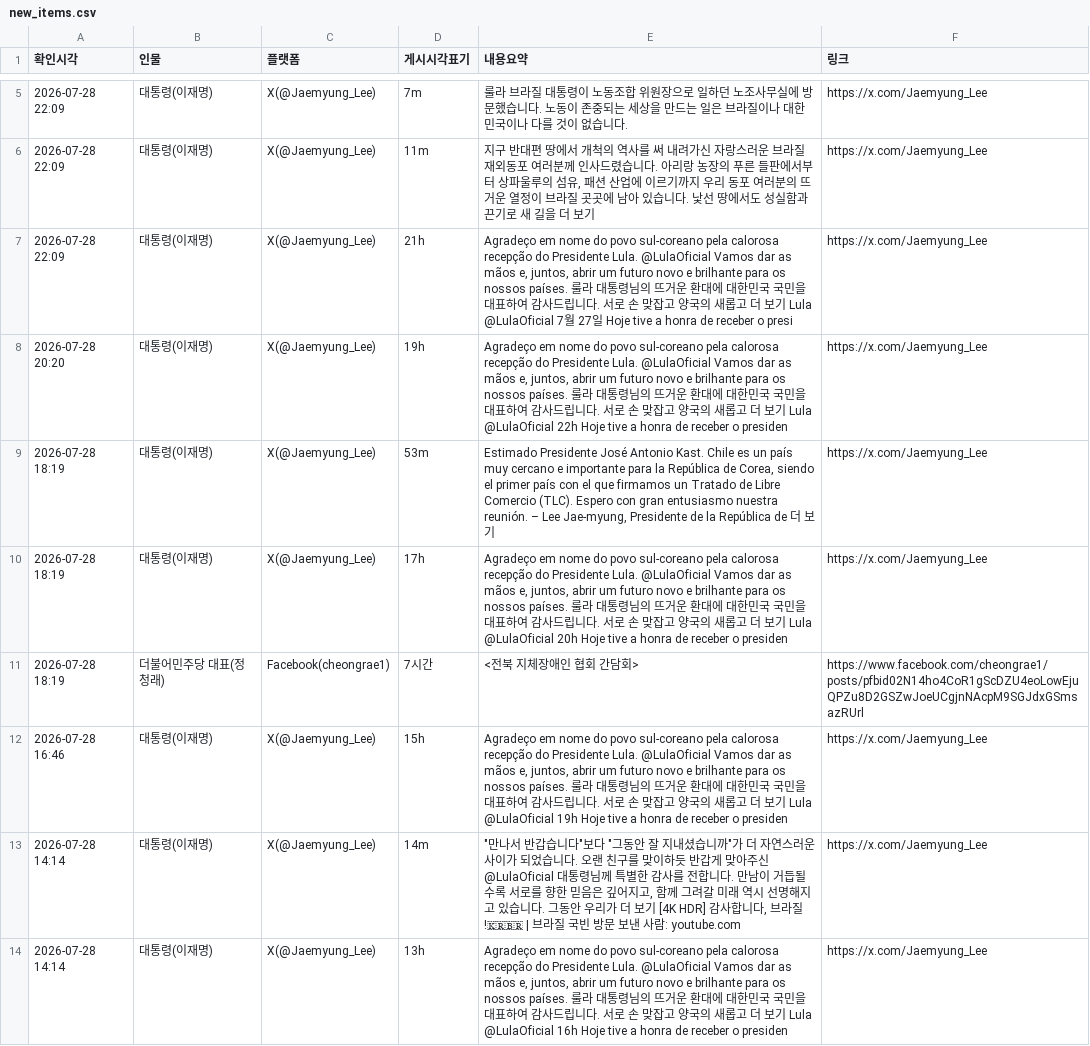
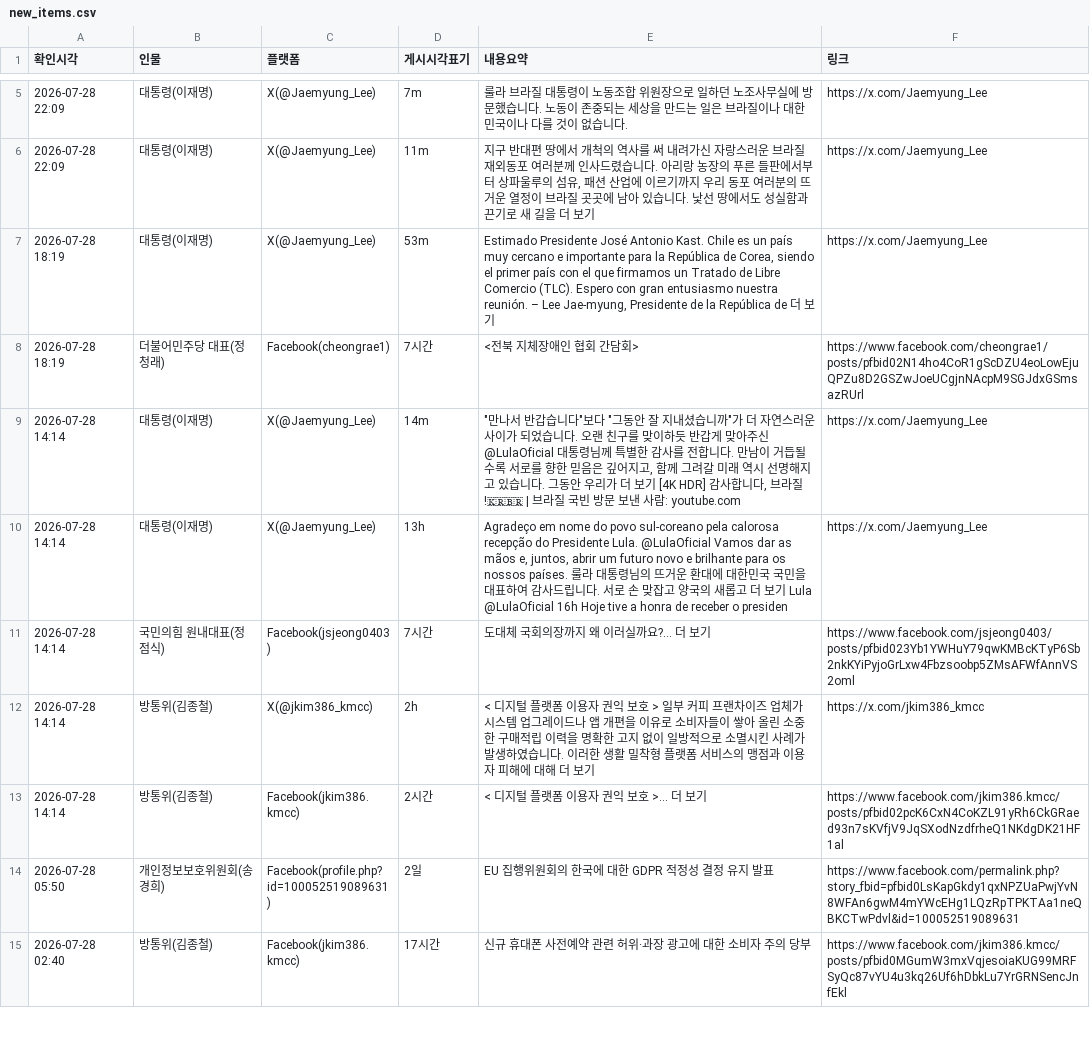
Before and after one commit to jihihi8214/sns_monitoring, a CSV file: data/new_items.csv, drawn as a sheet; only a part is shown, gaps mark what is left out; the shorter side is filled out with more unchanged rows.

Commit message:
Update new_items.csv

```diff
--- a/data/new_items.csv
+++ b/data/new_items.csv
@@ -6,8 +6,4 @@
 2026-07-28 22:09,대통령(이재명),X(@Jaemyung_Lee),11m,"지구 반대편 땅에서 개척의 역사를 써 내려가신 자랑스러운 브라질 재외동포 여러분께 인사드렸습니다. 아리랑 농장의 푸른 들판에서부터 상파울루의 섬유, 패션 산업에 이르기까지 우리 동포 여러분의 뜨거운 열정이 브라질 곳곳에 남아 있습니다. 낯선 땅에서도 성실함과 끈기로 새 길을 더 보기",https://x.com/Jaemyung_Lee
-2026-07-28 22:09,대통령(이재명),X(@Jaemyung_Lee),21h,"Agradeço em nome do povo sul-coreano pela calorosa recepção do Presidente Lula. @LulaOficial Vamos dar as mãos e, juntos, abrir um futuro novo e brilhante para os nossos países. 룰라 대통령님의 뜨거운 환대에 대한민국 국민을 대표하여 감사드립니다. 서로 손 맞잡고 양국의 새롭고 더 보기 Lula @LulaOficial 7월 27일 Hoje tive a honra de receber o presi",https://x.com/Jaemyung_Lee
-2026-07-28 20:20,대통령(이재명),X(@Jaemyung_Lee),19h,"Agradeço em nome do povo sul-coreano pela calorosa recepção do Presidente Lula. @LulaOficial Vamos dar as mãos e, juntos, abrir um futuro novo e brilhante para os nossos países. 룰라 대통령님의 뜨거운 환대에 대한민국 국민을 대표하여 감사드립니다. 서로 손 맞잡고 양국의 새롭고 더 보기 Lula @LulaOficial 22h Hoje tive a honra de receber o presiden",https://x.com/Jaemyung_Lee
 2026-07-28 18:19,대통령(이재명),X(@Jaemyung_Lee),53m,"Estimado Presidente José Antonio Kast. Chile es un país muy cercano e importante para la República de Corea, siendo el primer país con el que firmamos un Tratado de Libre Comercio (TLC). Espero con gran entusiasmo nuestra reunión. – Lee Jae-myung, Presidente de la República de 더 보기",https://x.com/Jaemyung_Lee
-2026-07-28 18:19,대통령(이재명),X(@Jaemyung_Lee),17h,"Agradeço em nome do povo sul-coreano pela calorosa recepção do Presidente Lula. @LulaOficial Vamos dar as mãos e, juntos, abrir um futuro novo e brilhante para os nossos países. 룰라 대통령님의 뜨거운 환대에 대한민국 국민을 대표하여 감사드립니다. 서로 손 맞잡고 양국의 새롭고 더 보기 Lula @LulaOficial 20h Hoje tive a honra de receber o presiden",https://x.com/Jaemyung_Lee
 2026-07-28 18:19,더불어민주당 대표(정청래),Facebook(cheongrae1),7시간,<전북 지체장애인 협회 간담회>,https://www.facebook.com/cheongrae1/posts/pfbid02N14ho4CoR1gScDZU4eoLowEjuQPZu8D2GSZwJoeUCgjnNAcpM9SGJdxGSmsazRUrl
-2026-07-28 16:46,대통령(이재명),X(@Jaemyung_Lee),15h,"Agradeço em nome do povo sul-coreano pela calorosa recepção do Presidente Lula. @LulaOficial Vamos dar as mãos e, juntos, abrir um futuro novo e brilhante para os nossos países. 룰라 대통령님의 뜨거운 환대에 대한민국 국민을 대표하여 감사드립니다. 서로 손 맞잡고 양국의 새롭고 더 보기 Lula @LulaOficial 19h Hoje tive a honra de receber o presiden",https://x.com/Jaemyung_Lee
 2026-07-28 14:14,대통령(이재명),X(@Jaemyung_Lee),14m,"""만나서 반갑습니다""보다 ""그동안 잘 지내셨습니까""가 더 자연스러운 사이가 되었습니다. 오랜 친구를 맞이하듯 반갑게 맞아주신 @LulaOficial 대통령님께 특별한 감사를 전합니다. 만남이 거듭될수록 서로를 향한 믿음은 깊어지고, 함께 그려갈 미래 역시 선명해지고 있습니다. 그동안 우리가 더 보기 [4K HDR] 감사합니다, 브라질!🇰🇷🇧🇷 | 브라질 국빈 방문 보낸 사람: youtube.com",https://x.com/Jaemyung_Lee
```
